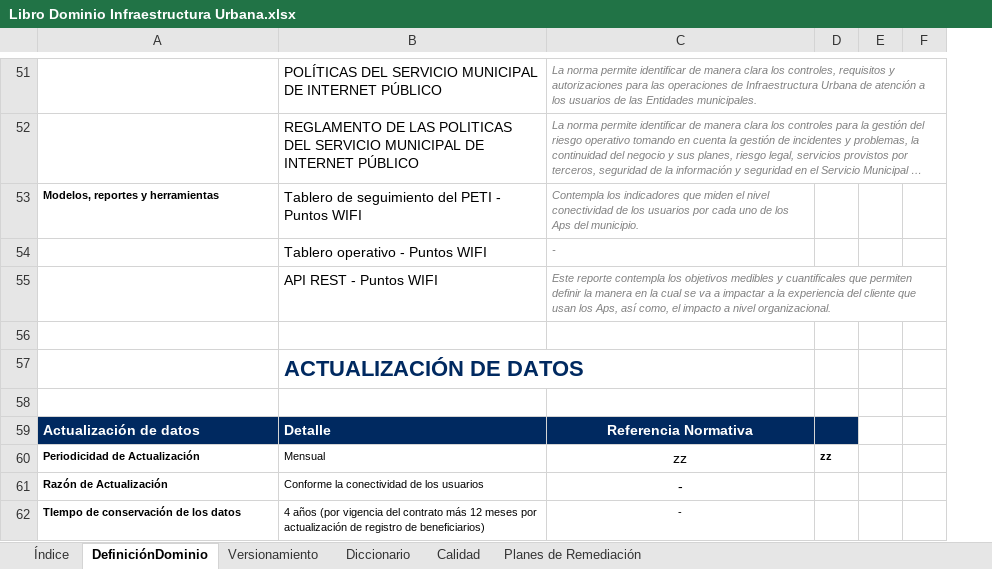
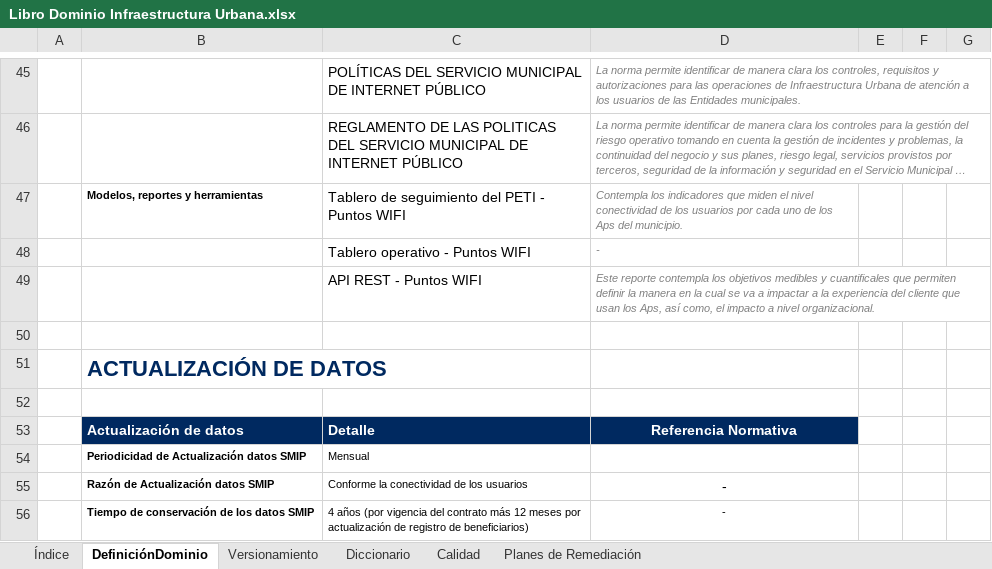
Before and after one commit to Josefu-zero/Excel-to-HTML, an Excel workbook: Libro Dominio Infraestructura Urbana.xlsx, sheet DefiniciónDominio, drawn as a sheet; only a part is shown, gaps mark what is left out; long unchanged cells end in …; values as stored, in another font and other column widths than the file's, no borders; charts and pictures not drawn; removed rows and columns are numbered as before the commit, all else as after; the diff covers the shown part only; the diff names each change by its address in the sheet, - before the commit and + after, or states it on an @@ line.

```diff
--- a/Libro Dominio Infraestructura Urbana.xlsx (sheet DefiniciónDominio)
+++ b/Libro Dominio Infraestructura Urbana.xlsx (sheet DefiniciónDominio)
+column A, empty
-row 57:  | ACTUALIZACIÓN DE DATOS
+row 51:  | ACTUALIZACIÓN DE DATOS
-E53 fill: #002960
+E53 fill: none
-row 60: Periodicidad de Actualización | Mensual | zz | zz
+row 54:  | Periodicidad de Actualización datos SMIP | Mensual
-B55: Razón de Actualización
+B55: Razón de Actualización datos SMIP
-B56: TIempo de conservación de los datos
+B56: Tiempo de conservación de los datos SMIP
```
Also changed, not shown: 5 added rows, 11 removed rows, 2 edited cells and cell formats elsewhere in this sheet, sheet Versionamiento, sheet Calidad, sheet Diccionario, sheet Planes de Remediación, charts or pictures, 9 other files.
